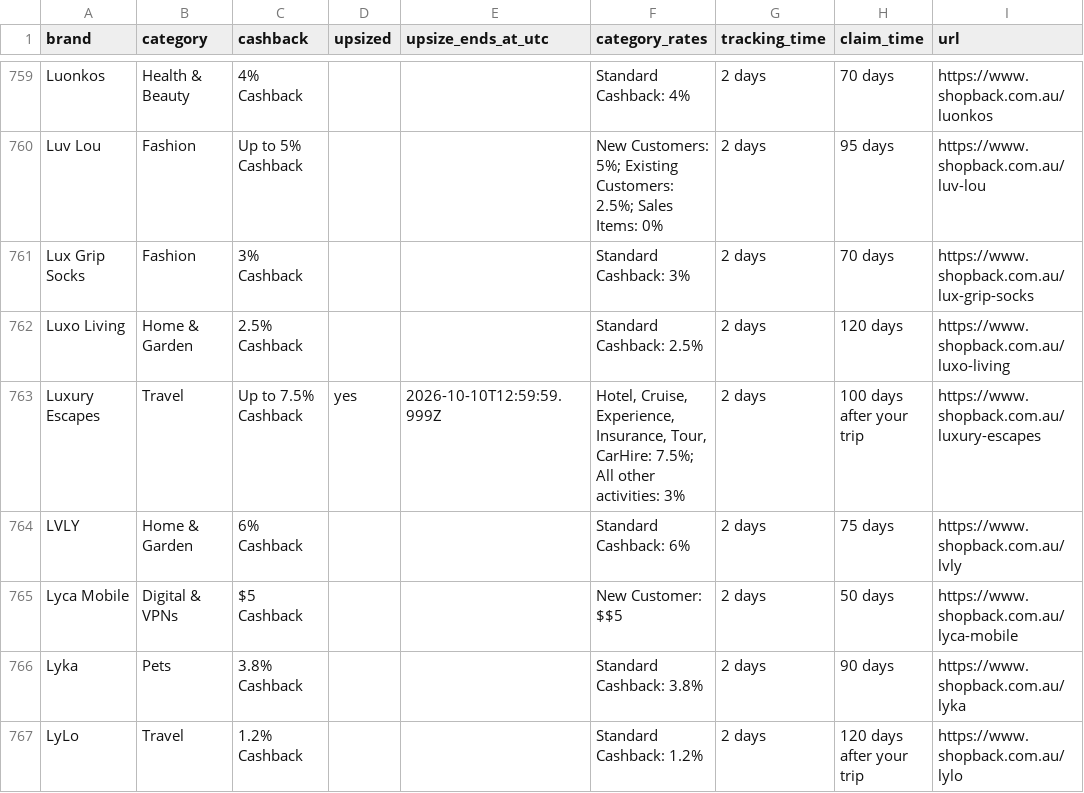
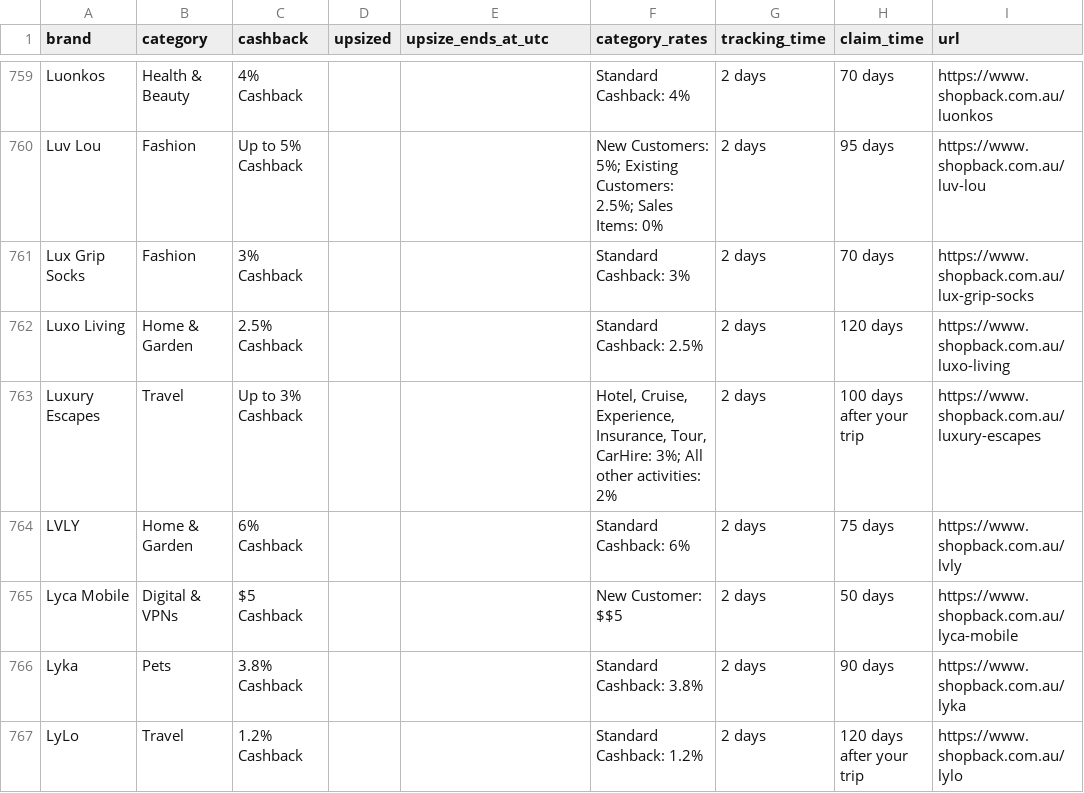
Before and after one commit to Tiger-QU/deal_hunter, a CSV file: data/shopback_deals.csv, drawn as a sheet; only a part is shown, gaps mark what is left out; the diff covers the shown part only.

```diff
--- a/data/shopback_deals.csv
+++ b/data/shopback_deals.csv
@@ -762,3 +762,3 @@ Lux Grip Socks,Fashion,3% Cashback,,,Standard Cashback: 3%,2 days,70 days,https:
 Luxo Living,Home & Garden,2.5% Cashback,,,Standard Cashback: 2.5%,2 days,120 days,https://www.shopback.com.au/luxo-living
-Luxury Escapes,Travel,Up to 7.5% Cashback,yes,2026-10-10T12:59:59.999Z,"Hotel, Cruise, Experience, Insurance, Tour, CarHire: 7.5%; All other activities: 3%",2 days,100 days after your trip,https://www.shopback.com.au/luxury-escapes
+Luxury Escapes,Travel,Up to 3% Cashback,,,"Hotel, Cruise, Experience, Insurance, Tour, CarHire: 3%; All other activities: 2%",2 days,100 days after your trip,https://www.shopback.com.au/luxury-escapes
 LVLY,Home & Garden,6% Cashback,,,Standard Cashback: 6%,2 days,75 days,https://www.shopback.com.au/lvly
```
Also changed, not shown: 91 edited cells elsewhere in this file, 3 other files.
